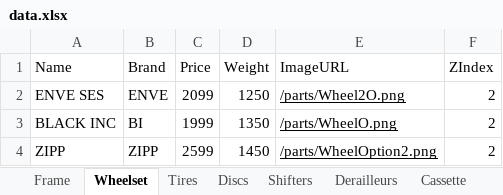
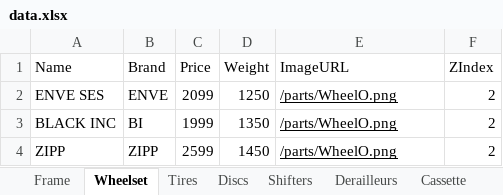
Before and after one commit to VasileAdicto/Adictobike, an Excel workbook: public/data.xlsx, sheet Wheelset, drawn as a sheet; values as stored, in another font and other column widths than the file's, no borders; the diff names each change by its address in the sheet, - before the commit and + after, or states it on an @@ line.

```diff
--- a/public/data.xlsx (sheet Wheelset)
+++ b/public/data.xlsx (sheet Wheelset)
-E2 (ImageURL): /parts/Wheel2O.png
+E2 (ImageURL): /parts/WheelO.png
-E4 (ImageURL): /parts/WheelOption2.png
+E4 (ImageURL): /parts/WheelO.png
```
Also changed, not shown: sheet Frame, sheet Tires.
